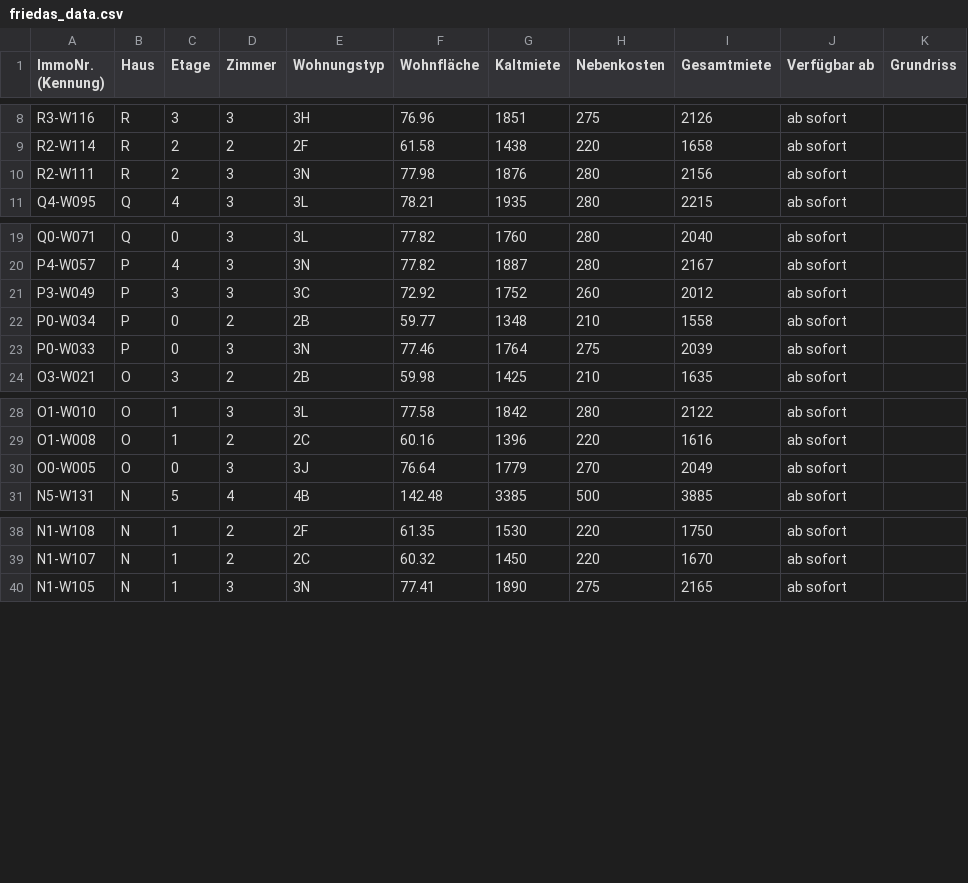
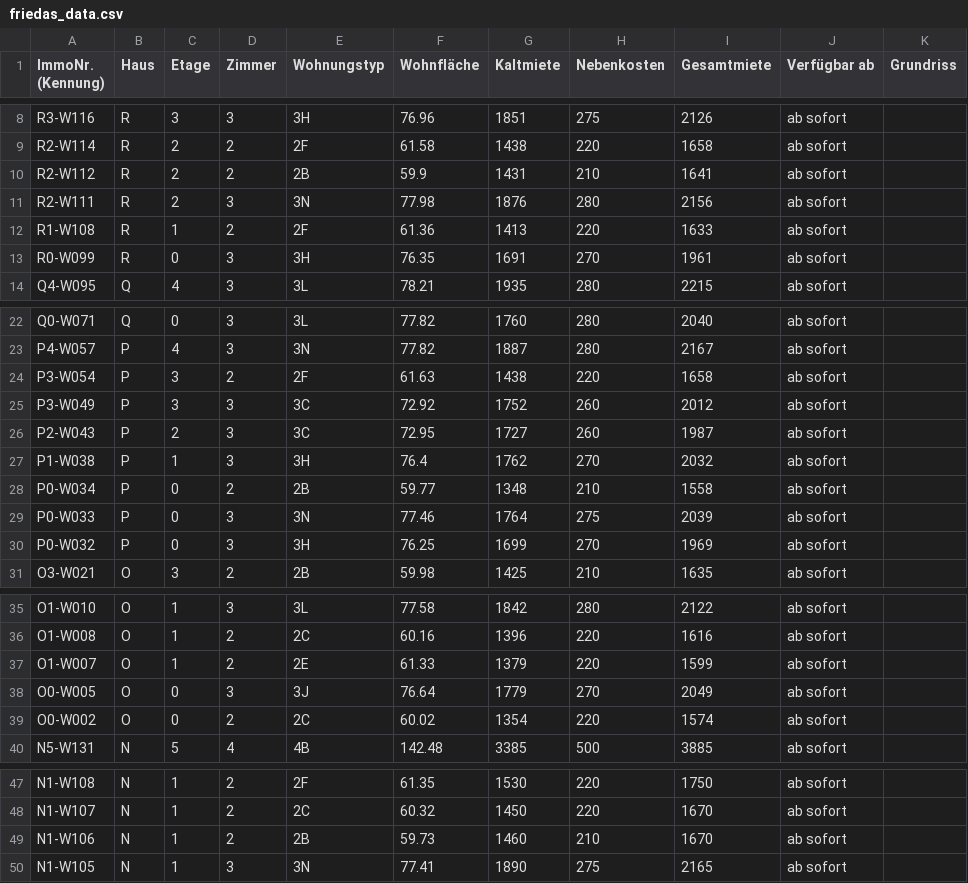
Before and after one commit to kkrainov/friedas-tracker, a CSV file: friedas_data.csv, drawn as a sheet; only a part is shown, gaps mark what is left out; the diff covers the shown part only; the diff names each change by its address in the sheet, - before the commit and + after, or states it on an @@ line.

Commit message:
Update: 2026-03-04

```diff
--- a/friedas_data.csv
+++ b/friedas_data.csv
+row 10: R2-W112 | R | 2 | 2 | 2B | 59.9 | 1431 | 210 | 1641 | ab sofort
+row 12: R1-W108 | R | 1 | 2 | 2F | 61.36 | 1413 | 220 | 1633 | ab sofort
+row 13: R0-W099 | R | 0 | 3 | 3H | 76.35 | 1691 | 270 | 1961 | ab sofort
+row 24: P3-W054 | P | 3 | 2 | 2F | 61.63 | 1438 | 220 | 1658 | ab sofort
+row 26: P2-W043 | P | 2 | 3 | 3C | 72.95 | 1727 | 260 | 1987 | ab sofort
+row 27: P1-W038 | P | 1 | 3 | 3H | 76.4 | 1762 | 270 | 2032 | ab sofort
+row 30: P0-W032 | P | 0 | 3 | 3H | 76.25 | 1699 | 270 | 1969 | ab sofort
+row 37: O1-W007 | O | 1 | 2 | 2E | 61.33 | 1379 | 220 | 1599 | ab sofort
+row 39: O0-W002 | O | 0 | 2 | 2C | 60.02 | 1354 | 220 | 1574 | ab sofort
+row 49: N1-W106 | N | 1 | 2 | 2B | 59.73 | 1460 | 210 | 1670 | ab sofort
```
Also changed, not shown: 2 added rows and 1 removed row elsewhere in this file.
